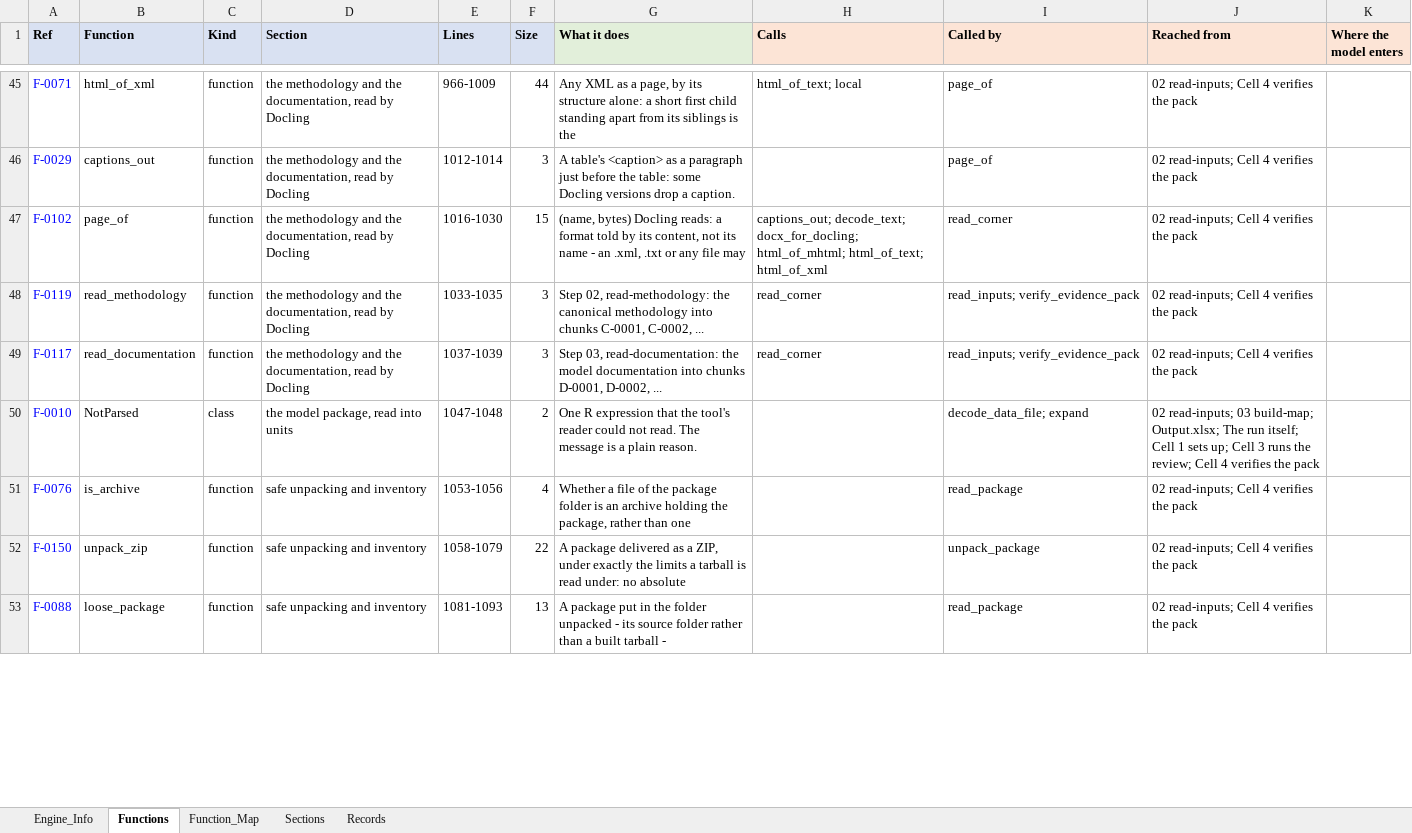
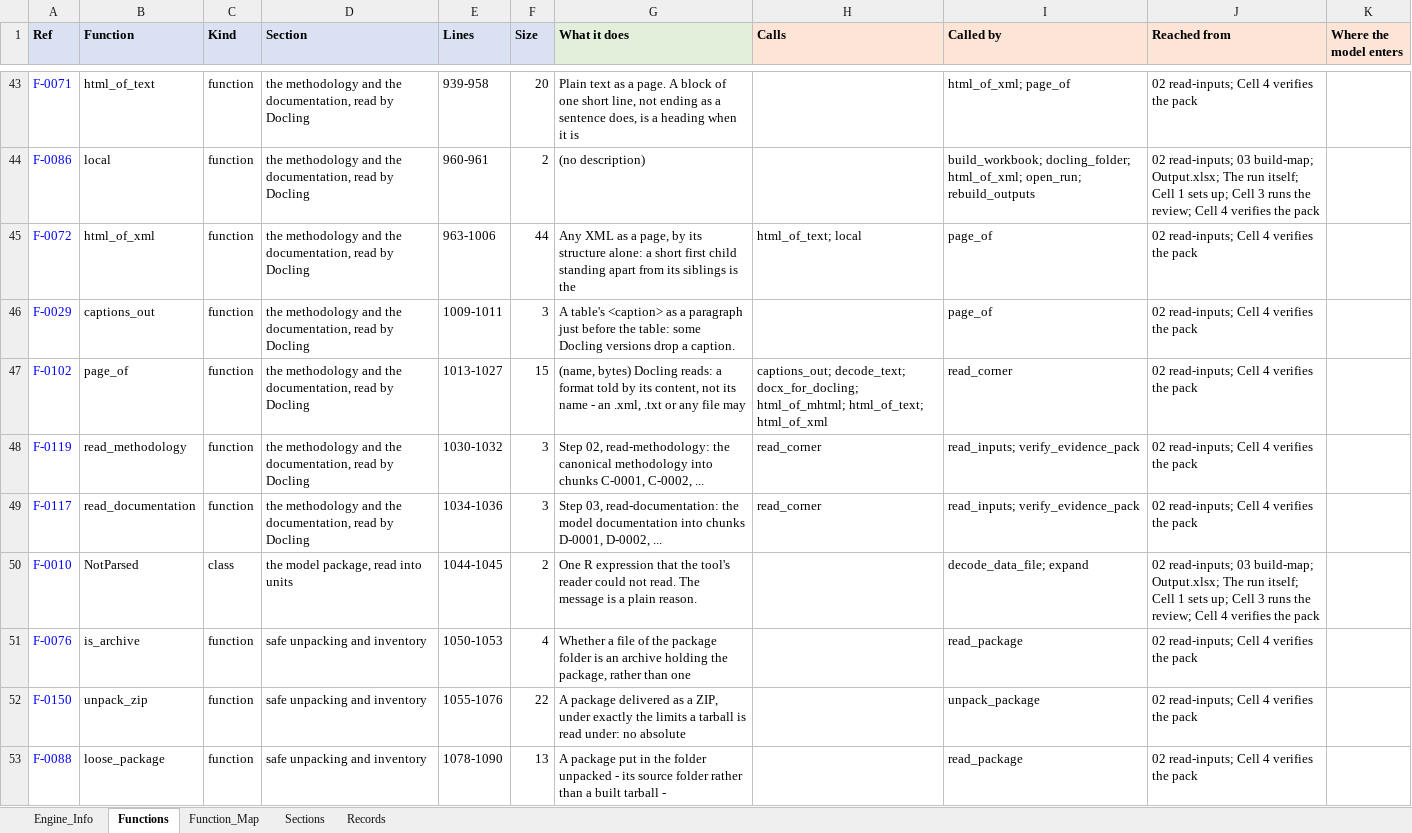
Before and after one commit to khruangbin007/verifier_simpler, an Excel workbook: Engine_Map.xlsx, sheet Functions, drawn as a sheet; only a part is shown, gaps mark what is left out; values as stored, in another font and other column widths than the file's, no borders; addresses are those after the commit; the diff covers the shown part only; the diff names each change by its address in the sheet, - before the commit and + after, or states it on an @@ line.

```diff
--- a/Engine_Map.xlsx (sheet Functions)
+++ b/Engine_Map.xlsx (sheet Functions)
-B43 (Function): html_of_xml
+B43 (Function): html_of_text
-E43 (Lines): 966-1009
+E43 (Lines): 939-958
-F43 (Size): 44
+F43 (Size): 20
-G43 (What it does): Any XML as a page, by its structure alone: a short first child standing apart from its siblings is the
+G43 (What it does): Plain text as a page. A block of one short line, not ending as a sentence does, is a heading when it is
-H43 (Calls): html_of_text; local
+H43 (Calls): (empty)
-I43 (Called by): page_of
+I43 (Called by): html_of_xml; page_of
+row 44: F-0086 | local | function | the methodology and the documentation, read by Docling | 960-961 | 2 | (no description) |  | build_workbook; docling_folder; html_of_xml; open_run; rebuild_outputs | 02 read-inputs; 03 build-map; Output.xlsx; The run itself; Cell 1 sets up; Cell 3 runs the review; Cell 4 verifies the pack
+row 45: F-0072 | html_of_xml | function | the methodology and the documentation, read by Docling | 963-1006 | 44 | Any XML as a page, by its structure alone: a short first child standing apart from its siblings is the | html_of_text; local | page_of | 02 read-inputs; Cell 4 verifies the pack
-E46 (Lines): 1012-1014
+E46 (Lines): 1009-1011
-E47 (Lines): 1016-1030
+E47 (Lines): 1013-1027
-E48 (Lines): 1033-1035
+E48 (Lines): 1030-1032
-E49 (Lines): 1037-1039
+E49 (Lines): 1034-1036
-E50 (Lines): 1047-1048
+E50 (Lines): 1044-1045
-E51 (Lines): 1053-1056
+E51 (Lines): 1050-1053
-E52 (Lines): 1058-1079
+E52 (Lines): 1055-1076
-E53 (Lines): 1081-1093
+E53 (Lines): 1078-1090
```
Also changed, not shown: 8 added rows, 10 removed rows and 161 edited cells elsewhere in this sheet, sheet Function_Map, sheet Sections, sheet Engine_Info, 4 other files.
